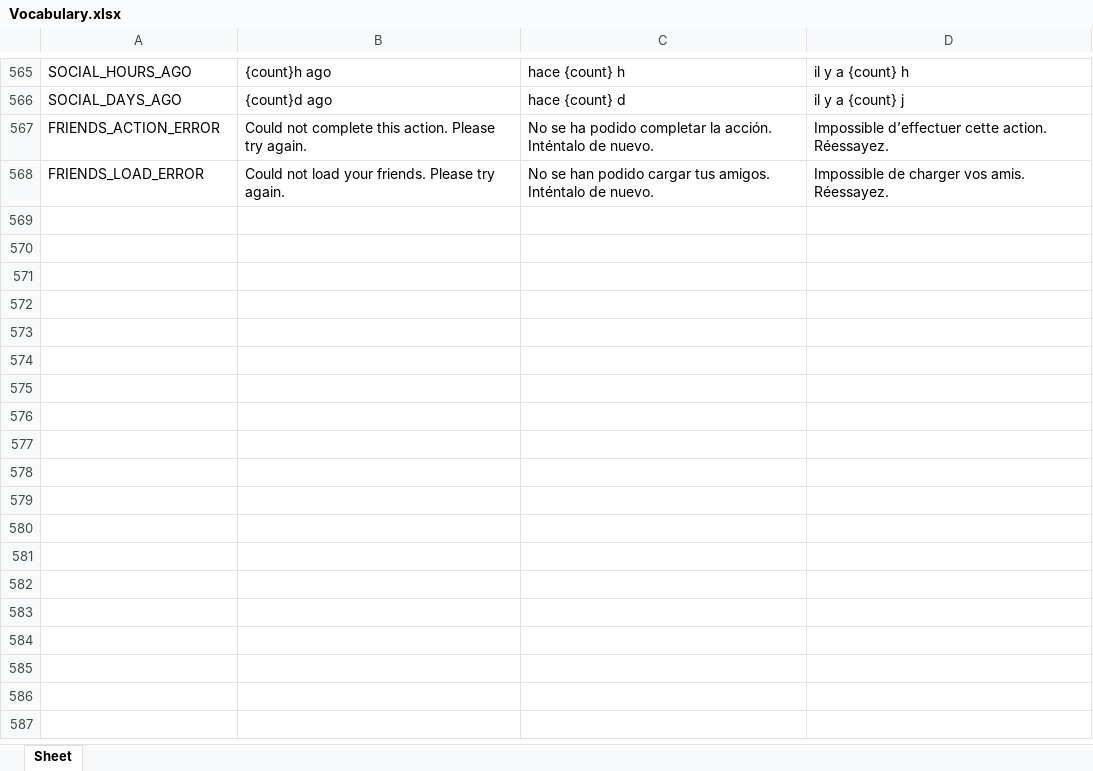
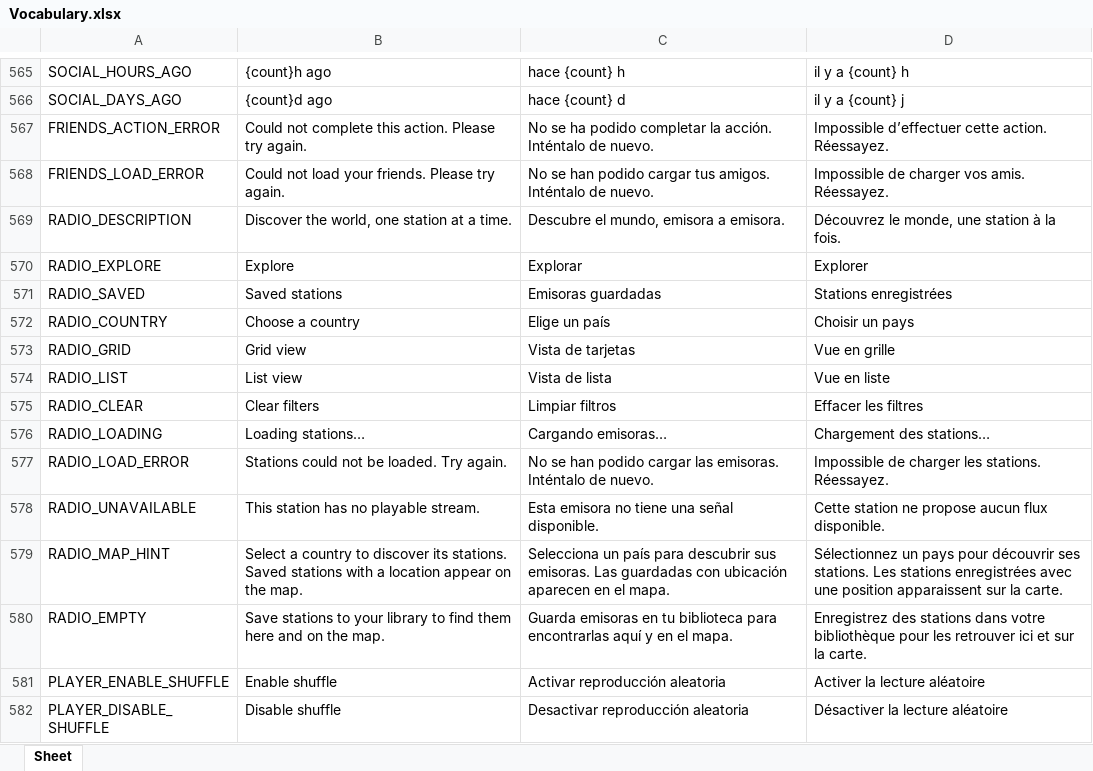
Before and after one commit to Icass1/rockit, an Excel workbook: Vocabulary.xlsx, sheet Sheet, drawn as a sheet; only a part is shown, gaps mark what is left out; values as stored, in another font and other column widths than the file's, no borders; table styles not drawn; the diff names each change by its address in the sheet, - before the commit and + after, or states it on an @@ line.

Commit message:
Fix radio discovery, touch playback, and saved station controls

```diff
--- a/Vocabulary.xlsx (sheet Sheet)
+++ b/Vocabulary.xlsx (sheet Sheet)
+row 569: RADIO_DESCRIPTION | Discover the world, one station at a time. | Descubre el mundo, emisora a emisora. | Découvrez le monde, une station à la fois.
+row 570: RADIO_EXPLORE | Explore | Explorar | Explorer
+row 571: RADIO_SAVED | Saved stations | Emisoras guardadas | Stations enregistrées
+row 572: RADIO_COUNTRY | Choose a country | Elige un país | Choisir un pays
+row 573: RADIO_GRID | Grid view | Vista de tarjetas | Vue en grille
+row 574: RADIO_LIST | List view | Vista de lista | Vue en liste
+row 575: RADIO_CLEAR | Clear filters | Limpiar filtros | Effacer les filtres
+row 576: RADIO_LOADING | Loading stations… | Cargando emisoras… | Chargement des stations…
+row 577: RADIO_LOAD_ERROR | Stations could not be loaded. Try again. | No se han podido cargar las emisoras. Inténtalo de nuevo. | Impossible de charger les stations. Réessayez.
+row 578: RADIO_UNAVAILABLE | This station has no playable stream. | Esta emisora no tiene una señal disponible. | Cette station ne propose aucun flux disponible.
+row 579: RADIO_MAP_HINT | Select a country to discover its stations. Saved stations with a location appear on the map. | Selecciona un país para descubrir sus emisoras. Las guardadas con ubicación aparecen en el mapa. | Sélectionnez un pays pour découvrir ses stations. Les stations enregistrées avec une position apparaissent sur la carte.
+row 580: RADIO_EMPTY | Save stations to your library to find them here and on the map. | Guarda emisoras en tu biblioteca para encontrarlas aquí y en el mapa. | Enregistrez des stations dans votre bibliothèque pour les retrouver ici et sur la carte.
+row 581: PLAYER_ENABLE_SHUFFLE | Enable shuffle | Activar reproducción aleatoria | Activer la lecture aléatoire
+row 582: PLAYER_DISABLE_SHUFFLE | Disable shuffle | Desactivar reproducción aleatoria | Désactiver la lecture aléatoire
```
Also changed, not shown: 15 other files.
